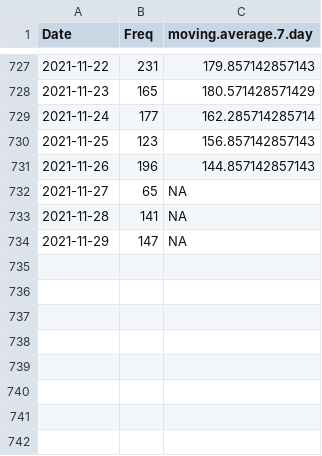
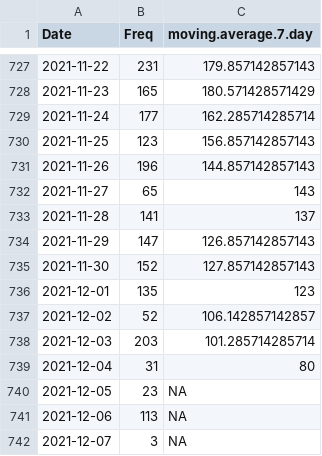
Before and after one commit to Rucknium/CashFusionStats, a CSV file: data/fusions_date_agg.csv, drawn as a sheet; only a part is shown, gaps mark what is left out.

Commit message:
Update data

```diff
--- a/data/fusions_date_agg.csv
+++ b/data/fusions_date_agg.csv
@@ -731,4 +731,12 @@
 2021-11-26,196,144.857142857143
-2021-11-27,65,NA
-2021-11-28,141,NA
-2021-11-29,147,NA
+2021-11-27,65,143
+2021-11-28,141,137
+2021-11-29,147,126.857142857143
+2021-11-30,152,127.857142857143
+2021-12-01,135,123
+2021-12-02,52,106.142857142857
+2021-12-03,203,101.285714285714
+2021-12-04,31,80
+2021-12-05,23,NA
+2021-12-06,113,NA
+2021-12-07,3,NA
```
Also changed, not shown: 3 other files.
